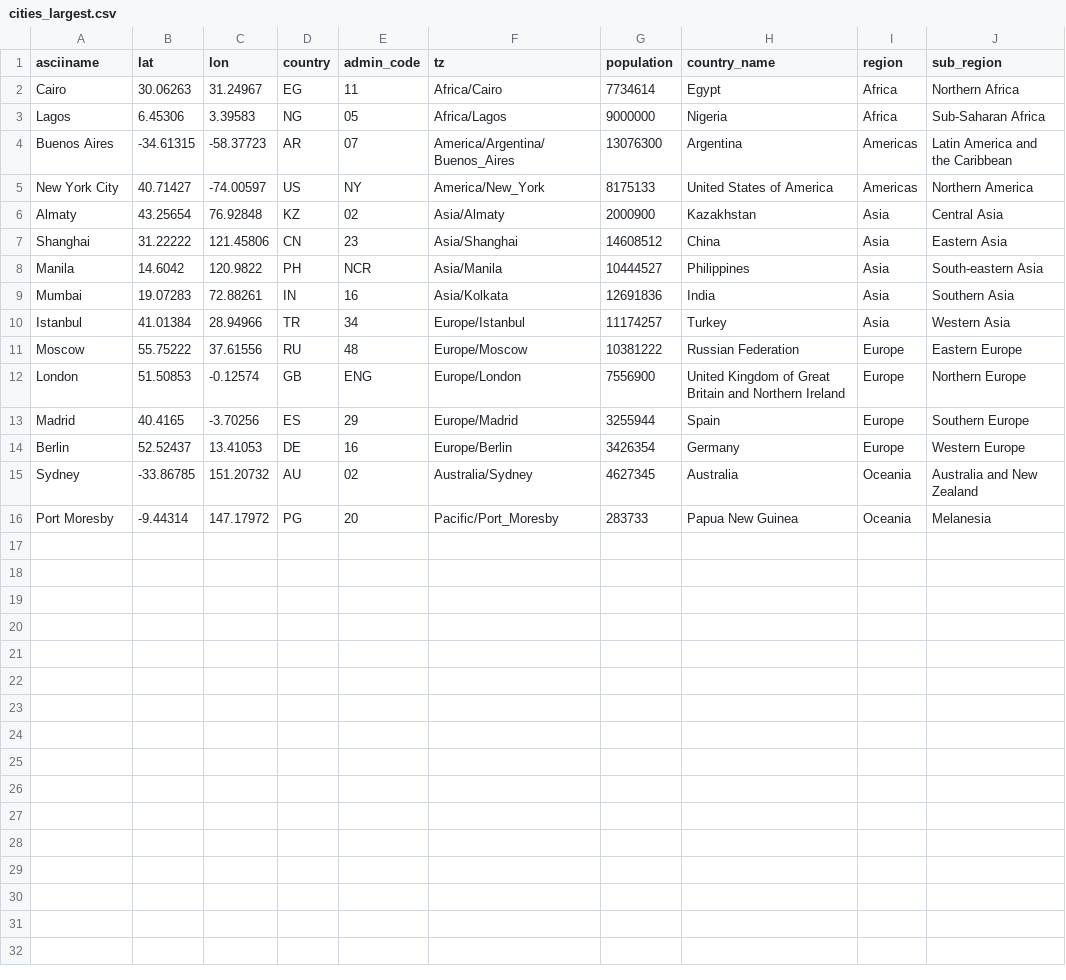
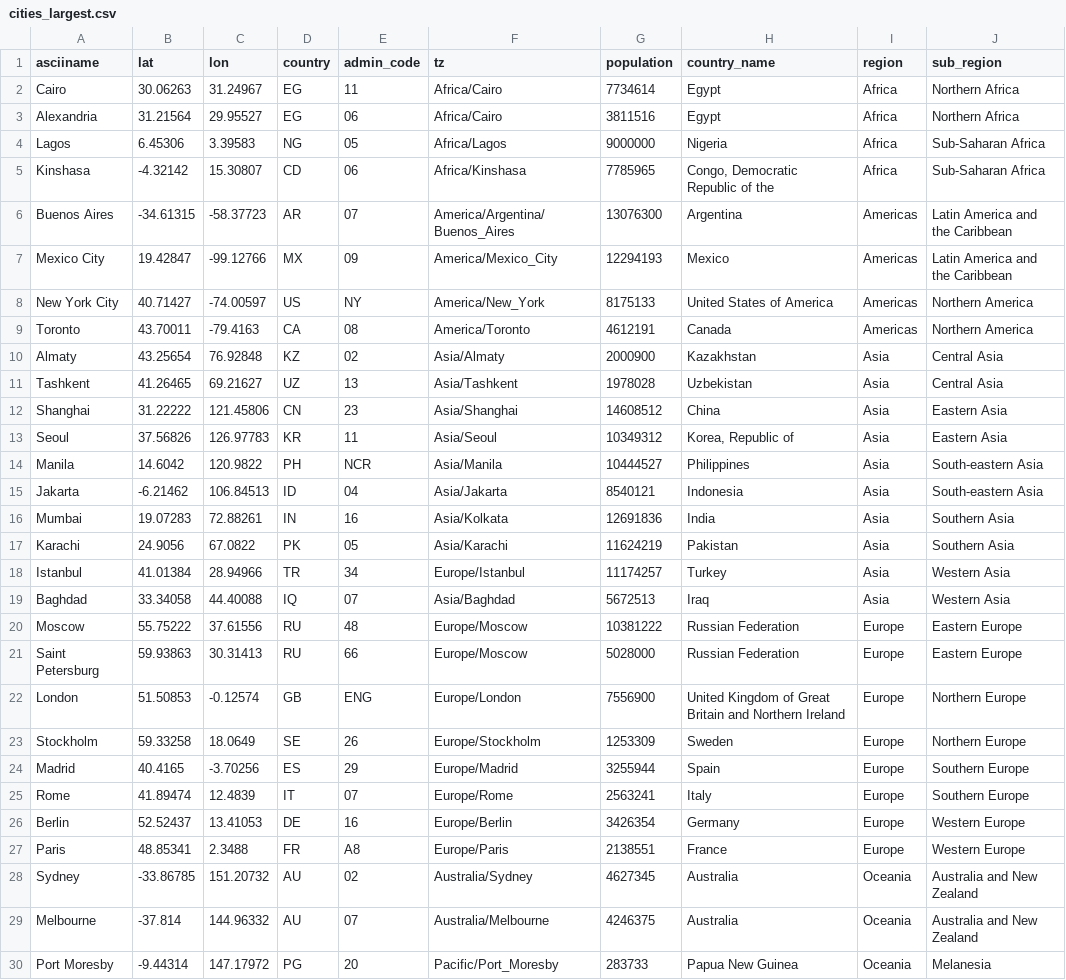
Before and after one commit to gadenbuie/garrickadenbuie-com, a CSV file: content/blog/2022/daylight-saving-time/cities_largest.csv, drawn as a sheet; only a part is shown; the diff covers the shown part only.

Commit message:
more cities more robustly

```diff
--- a/content/blog/2022/daylight-saving-time/cities_largest.csv
+++ b/content/blog/2022/daylight-saving-time/cities_largest.csv
@@ -2,15 +2,29 @@ asciiname,lat,lon,country,admin_code,tz,population,country_name,region,sub_regio
 Cairo,30.06263,31.24967,EG,11,Africa/Cairo,7734614,Egypt,Africa,Northern Africa
+Alexandria,31.21564,29.95527,EG,06,Africa/Cairo,3811516,Egypt,Africa,Northern Africa
 Lagos,6.45306,3.39583,NG,05,Africa/Lagos,9000000,Nigeria,Africa,Sub-Saharan Africa
+Kinshasa,-4.32142,15.30807,CD,06,Africa/Kinshasa,7785965,"Congo, Democratic Republic of the",Africa,Sub-Saharan Africa
 Buenos Aires,-34.61315,-58.37723,AR,07,America/Argentina/Buenos_Aires,13076300,Argentina,Americas,Latin America and the Caribbean
+Mexico City,19.42847,-99.12766,MX,09,America/Mexico_City,12294193,Mexico,Americas,Latin America and the Caribbean
 New York City,40.71427,-74.00597,US,NY,America/New_York,8175133,United States of America,Americas,Northern America
+Toronto,43.70011,-79.4163,CA,08,America/Toronto,4612191,Canada,Americas,Northern America
 Almaty,43.25654,76.92848,KZ,02,Asia/Almaty,2000900,Kazakhstan,Asia,Central Asia
+Tashkent,41.26465,69.21627,UZ,13,Asia/Tashkent,1978028,Uzbekistan,Asia,Central Asia
 Shanghai,31.22222,121.45806,CN,23,Asia/Shanghai,14608512,China,Asia,Eastern Asia
+Seoul,37.56826,126.97783,KR,11,Asia/Seoul,10349312,"Korea, Republic of",Asia,Eastern Asia
 Manila,14.6042,120.9822,PH,NCR,Asia/Manila,10444527,Philippines,Asia,South-eastern Asia
+Jakarta,-6.21462,106.84513,ID,04,Asia/Jakarta,8540121,Indonesia,Asia,South-eastern Asia
 Mumbai,19.07283,72.88261,IN,16,Asia/Kolkata,12691836,India,Asia,Southern Asia
+Karachi,24.9056,67.0822,PK,05,Asia/Karachi,11624219,Pakistan,Asia,Southern Asia
 Istanbul,41.01384,28.94966,TR,34,Europe/Istanbul,11174257,Turkey,Asia,Western Asia
+Baghdad,33.34058,44.40088,IQ,07,Asia/Baghdad,5672513,Iraq,Asia,Western Asia
 Moscow,55.75222,37.61556,RU,48,Europe/Moscow,10381222,Russian Federation,Europe,Eastern Europe
+Saint Petersburg,59.93863,30.31413,RU,66,Europe/Moscow,5028000,Russian Federation,Europe,Eastern Europe
 London,51.50853,-0.12574,GB,ENG,Europe/London,7556900,United Kingdom of Great Britain and Northern Ireland,Europe,Northern Europe
+Stockholm,59.33258,18.0649,SE,26,Europe/Stockholm,1253309,Sweden,Europe,Northern Europe
 Madrid,40.4165,-3.70256,ES,29,Europe/Madrid,3255944,Spain,Europe,Southern Europe
+Rome,41.89474,12.4839,IT,07,Europe/Rome,2563241,Italy,Europe,Southern Europe
 Berlin,52.52437,13.41053,DE,16,Europe/Berlin,3426354,Germany,Europe,Western Europe
+Paris,48.85341,2.3488,FR,A8,Europe/Paris,2138551,France,Europe,Western Europe
 Sydney,-33.86785,151.20732,AU,02,Australia/Sydney,4627345,Australia,Oceania,Australia and New Zealand
+Melbourne,-37.814,144.96332,AU,07,Australia/Melbourne,4246375,Australia,Oceania,Australia and New Zealand
 Port Moresby,-9.44314,147.17972,PG,20,Pacific/Port_Moresby,283733,Papua New Guinea,Oceania,Melanesia
```
Also changed, not shown: 1 added row elsewhere in this file, 39 other files.
